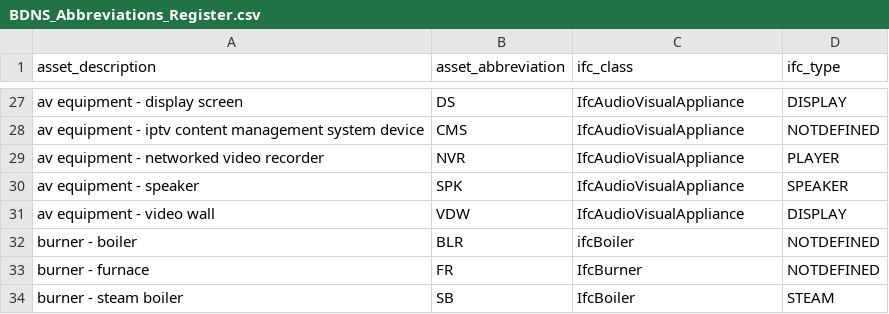
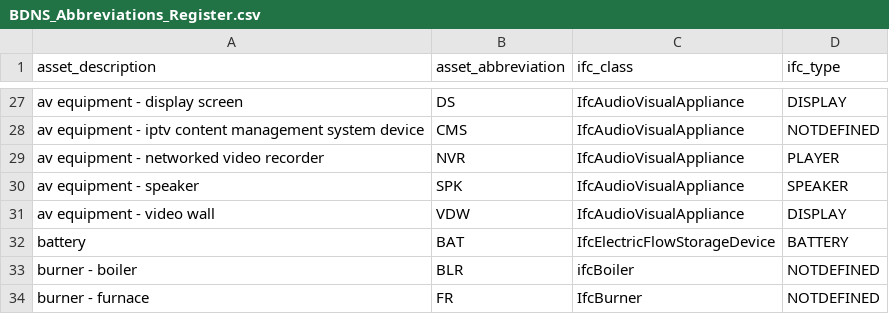
Before and after one commit to theodi/BDNS, a CSV file: BDNS_Abbreviations_Register.csv, drawn as a sheet; only a part is shown, gaps mark what is left out; the shorter side is filled out with more unchanged rows.

Commit message:
add battery

```diff
--- a/BDNS_Abbreviations_Register.csv
+++ b/BDNS_Abbreviations_Register.csv
@@ -31,2 +31,3 @@ av equipment - speaker,SPK,IfcAudioVisualAppliance,SPEAKER
 av equipment - video wall,VDW,IfcAudioVisualAppliance,DISPLAY
+battery,BAT,IfcElectricFlowStorageDevice,BATTERY
 burner - boiler,BLR,ifcBoiler,NOTDEFINED
```
